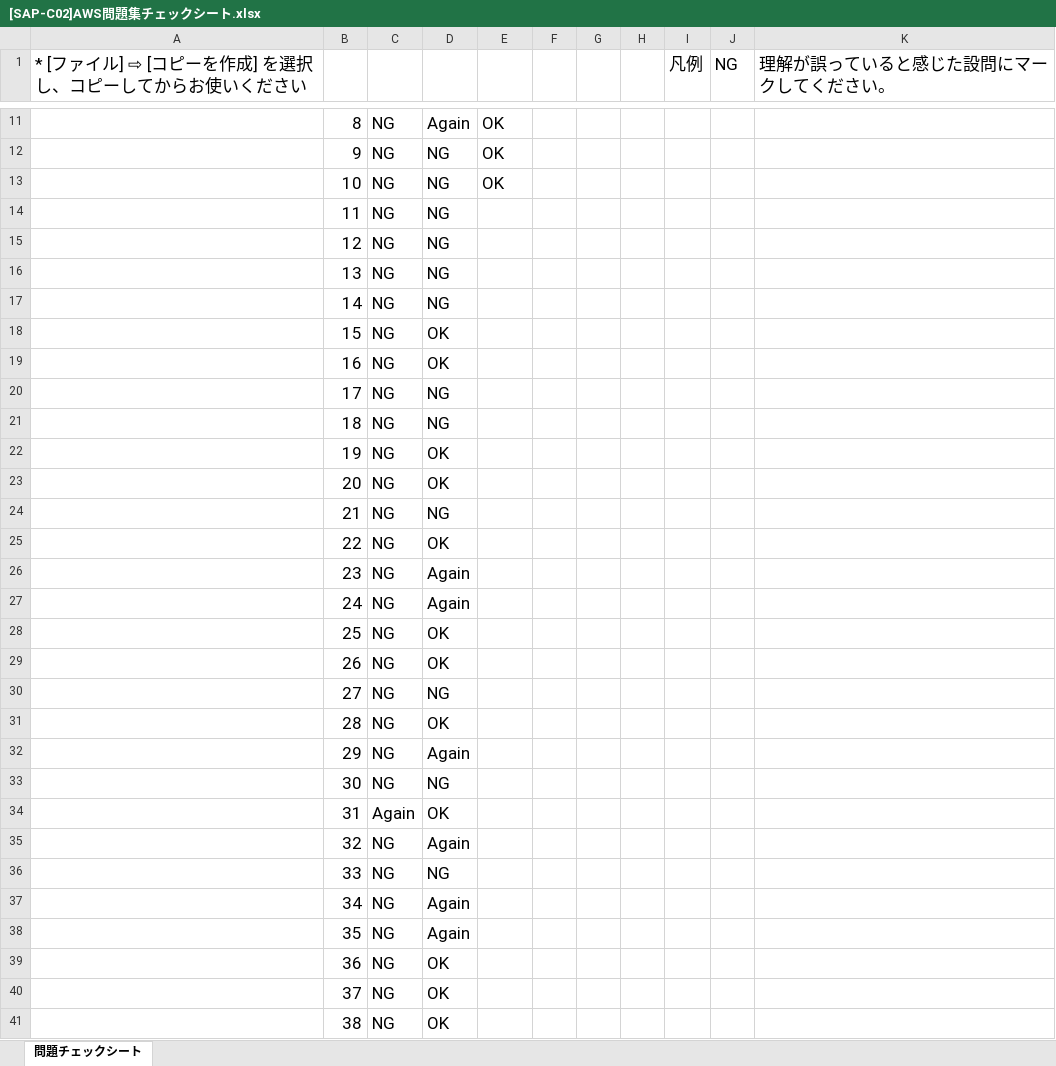
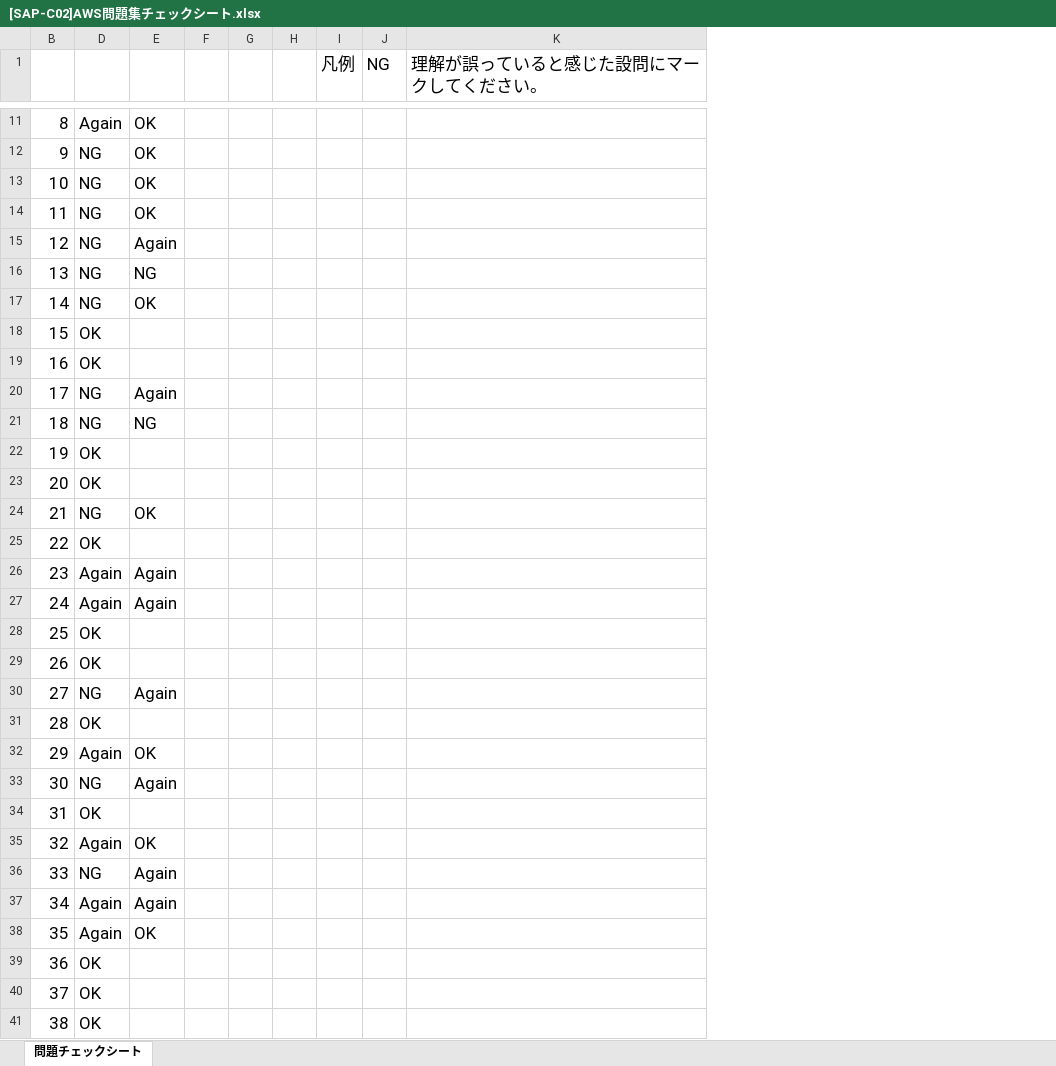
Before and after one commit to souemon/readeing-learning-history, an Excel workbook: work-book/cloudTech/SAP/[SAP-C02]AWS問題集チェックシート.xlsx, sheet 問題チェックシート, drawn as a sheet; only a part is shown, gaps mark what is left out; values as stored, in another font and other column widths than the file's, no borders; conditional formats not drawn; the diff covers the shown part only; the diff names each change by its address in the sheet, - before the commit and + after, or states it on an @@ line.

Commit message:
[update]20240516

```diff
--- a/work-book/cloudTech/SAP/[SAP-C02]AWS問題集チェックシート.xlsx (sheet 問題チェックシート)
+++ b/work-book/cloudTech/SAP/[SAP-C02]AWS問題集チェックシート.xlsx (sheet 問題チェックシート)
@@ column A hidden, row 1: * [ファイル] ⇨ [コピーを作成] を選択し、コピーしてからお使いください @@
@@ column C hidden, rows 11-41: NG | NG | NG | NG | NG | NG | NG | NG | NG | NG | NG | NG | NG | NG | NG | NG | NG | NG | NG | NG | NG | NG | NG | Again | NG | NG | NG | NG | NG | NG | NG @@
-E14: (empty)
+E14: OK
-E15: (empty)
+E15: Again
-E16: (empty)
+E16: NG
-E17: (empty)
+E17: OK
-E20: (empty)
+E20: Again
-E21: (empty)
+E21: NG
-E24: (empty)
+E24: OK
-E26:E27: (empty)
+E26:E27: Again
-E30: (empty)
+E30: Again
-E32: (empty)
+E32: OK
-E33: (empty)
+E33: Again
-E35: (empty)
+E35: OK
-E36:E37: (empty)
+E36:E37: Again
-E38: (empty)
+E38: OK
```
Also changed, not shown: 2 edited cells elsewhere in this sheet.
